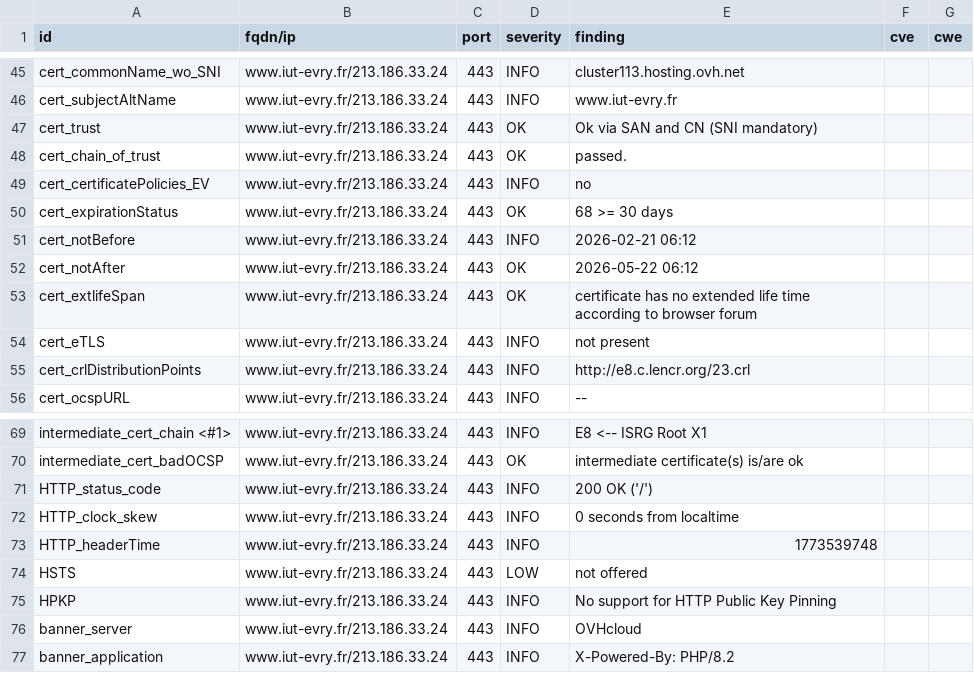
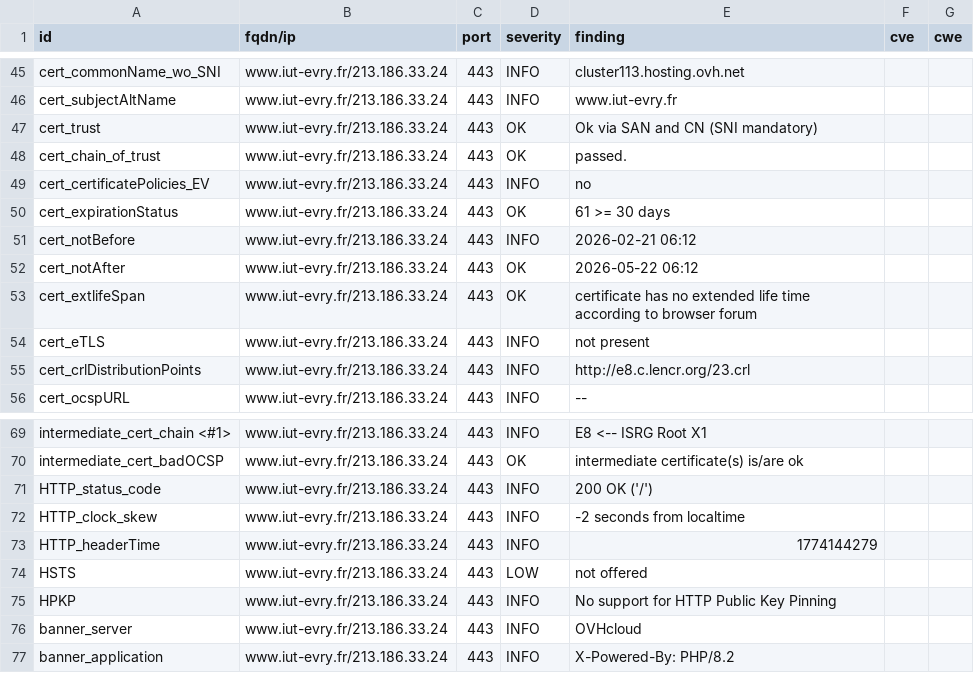
Before and after one commit to atomegr/dashlord, a CSV file: results/aHR0cHM6Ly93d3cuaXV0LWV2cnkuZnIv/testssl.csv, drawn as a sheet; only a part is shown, gaps mark what is left out.

```diff
--- a/results/aHR0cHM6Ly93d3cuaXV0LWV2cnkuZnIv/testssl.csv
+++ b/results/aHR0cHM6Ly93d3cuaXV0LWV2cnkuZnIv/testssl.csv
@@ -49,3 +49,3 @@
 "cert_certificatePolicies_EV","www.iut-evry.fr/213.186.33.24","443","INFO","no","",""
-"cert_expirationStatus","www.iut-evry.fr/213.186.33.24","443","OK","68 >= 30 days","",""
+"cert_expirationStatus","www.iut-evry.fr/213.186.33.24","443","OK","61 >= 30 days","",""
 "cert_notBefore","www.iut-evry.fr/213.186.33.24","443","INFO","2026-02-21 06:12","",""
@@ -71,4 +71,4 @@
 "HTTP_status_code","www.iut-evry.fr/213.186.33.24","443","INFO","200 OK ('/')","",""
-"HTTP_clock_skew","www.iut-evry.fr/213.186.33.24","443","INFO","0 seconds from localtime","",""
-"HTTP_headerTime","www.iut-evry.fr/213.186.33.24","443","INFO","1773539748","",""
+"HTTP_clock_skew","www.iut-evry.fr/213.186.33.24","443","INFO","-2 seconds from localtime","",""
+"HTTP_headerTime","www.iut-evry.fr/213.186.33.24","443","INFO","1774144279","",""
 "HSTS","www.iut-evry.fr/213.186.33.24","443","LOW","not offered","",""
```
Also changed, not shown: 10 other files.
